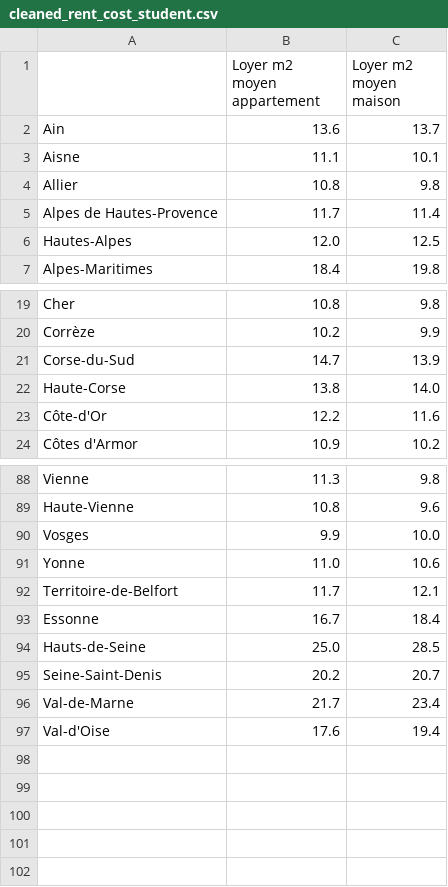
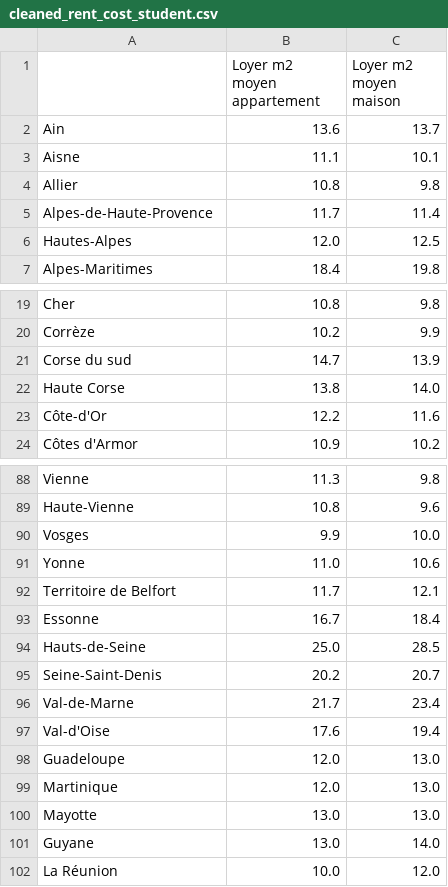
Before and after one commit to femifacia/french_student_precariousness_in_conometrics, a CSV file: database/cleaned/cleaned_rent_cost_student.csv, drawn as a sheet; only a part is shown, gaps mark what is left out.

```diff
--- a/database/cleaned/cleaned_rent_cost_student.csv
+++ b/database/cleaned/cleaned_rent_cost_student.csv
@@ -1,2 +1,4 @@
-,Loyer m2 moyen appartement,Loyer m2 moyen maison
+,"Loyer m2 moyen
+ appartement","Loyer m2 moyen
+ maison"
 Ain,13.6,13.7
@@ -4,3 +6,3 @@ Aisne,11.1,10.1
 Allier,10.8,9.8
-Alpes de Hautes-Provence,11.7,11.4
+Alpes-de-Haute-Provence,11.7,11.4
 Hautes-Alpes,12.0,12.5
@@ -20,4 +22,4 @@ Cher,10.8,9.8
 Corrèze,10.2,9.9
-Corse-du-Sud,14.7,13.9
-Haute-Corse,13.8,14.0
+Corse du sud,14.7,13.9
+Haute Corse,13.8,14.0
 Côte-d'Or,12.2,11.6
@@ -91,3 +93,3 @@ Vosges,9.9,10.0
 Yonne,11.0,10.6
-Territoire-de-Belfort,11.7,12.1
+Territoire de Belfort,11.7,12.1
 Essonne,16.7,18.4
@@ -97 +99,6 @@ Val-de-Marne,21.7,23.4
 Val-d'Oise,17.6,19.4
+Guadeloupe,12.0,13.0
+Martinique,12.0,13.0
+Mayotte,13.0,13.0
+Guyane,13.0,14.0
+La Réunion,10.0,12.0
```
Also changed, not shown: database/raw/rent_cost_student.csv, 3 other files.
